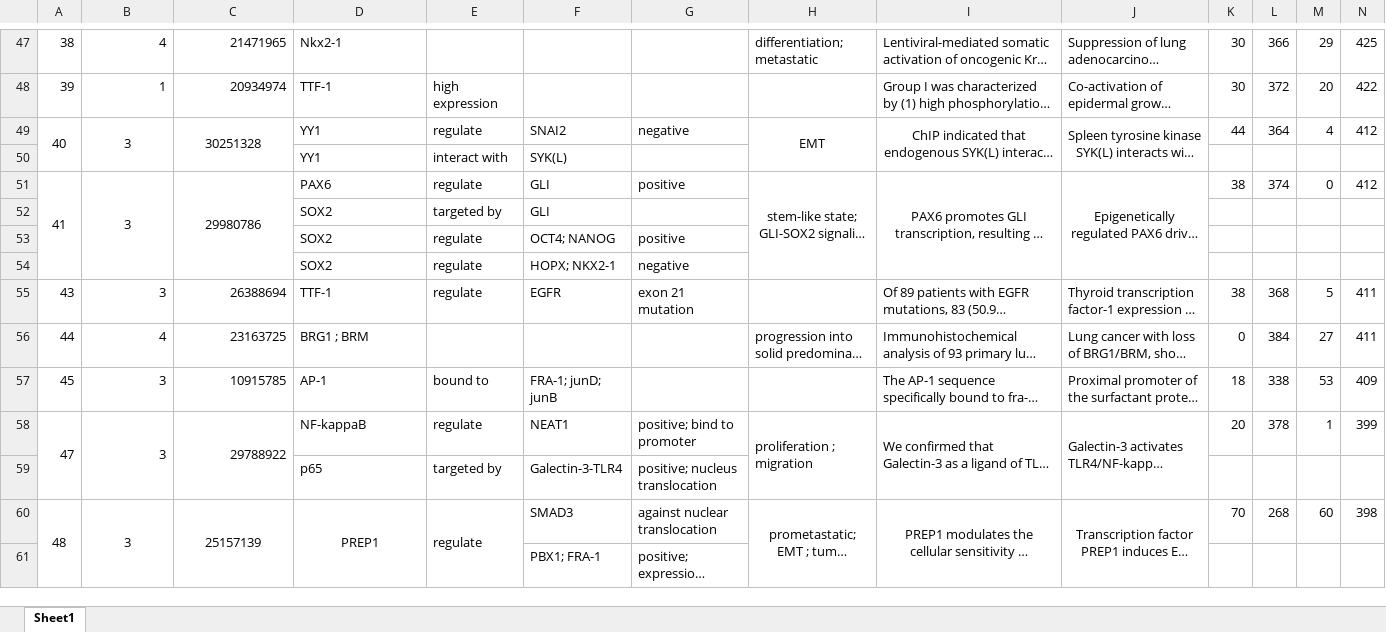
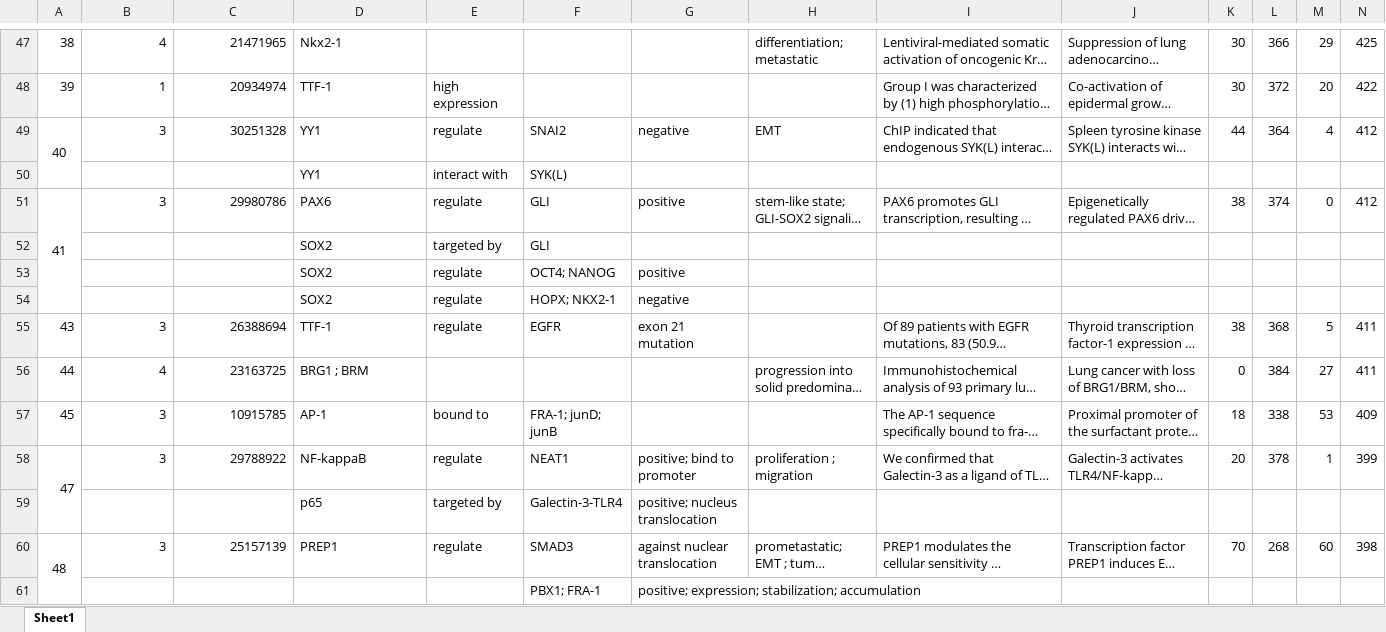
Before and after one commit to groveswallow/sju3734, an Excel workbook: project1/www/html/lib/20191122/33cancer_20191122/luad.xlsx, sheet Sheet1, drawn as a sheet; only a part is shown, gaps mark what is left out; long unchanged cells end in …; values as stored, in another font and other column widths than the file's, no borders; the diff covers the shown part only; the diff names each change by its address in the sheet, - before the commit and + after, or states it on an @@ line.

```diff
--- a/project1/www/html/lib/20191122/33cancer_20191122/luad.xlsx (sheet Sheet1)
+++ b/project1/www/html/lib/20191122/33cancer_20191122/luad.xlsx (sheet Sheet1)
-B49:C49 alignment: center
+B49:C49 alignment: right
-B49:B50 merged
-C49:C50 merged
-H49:J49 alignment: center
+H49:J49 alignment: left
-H49:H50 merged
-I49:I50 merged
-J49:J50 merged
-B51:C51 alignment: center
+B51:C51 alignment: right
-B51:B54 merged
-C51:C54 merged
-H51:J51 alignment: center
+H51:J51 alignment: left
-H51:H54 merged
-I51:I54 merged
-J51:J54 merged
-B58:B59 merged
-C58:C59 merged
-H58:H59 merged
-I58:I59 merged
-J58:J59 merged
-B60:C60 alignment: center
+B60:C60 alignment: right
-B60:B61 merged
-C60:C61 merged
-D60 alignment: center
+D60 alignment: left
-D60:D61 merged
-E60:E61 merged
-H60:J60 alignment: center
+H60:J60 alignment: left
-H60:H61 merged
-I60:I61 merged
-J60:J61 merged
```
Also changed, not shown: cell formats and merged cells elsewhere in this sheet, project1/www/html/lib/20191122/33cancer_20191122/blca.xlsx, project1/www/html/lib/20191122/33cancer_20191122/prad.xlsx, 4 other files.
